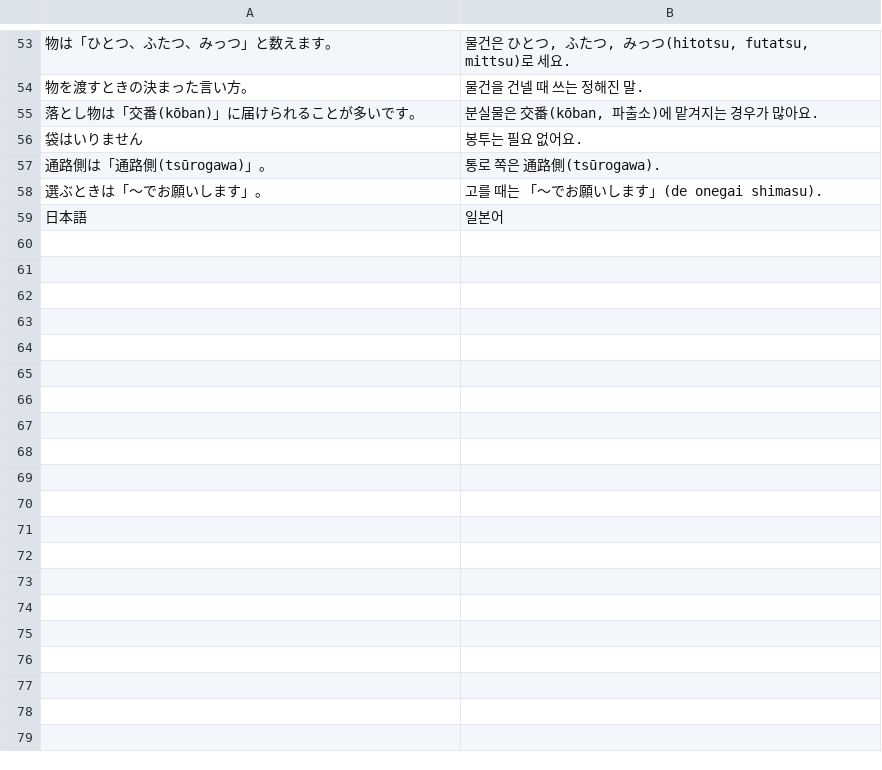
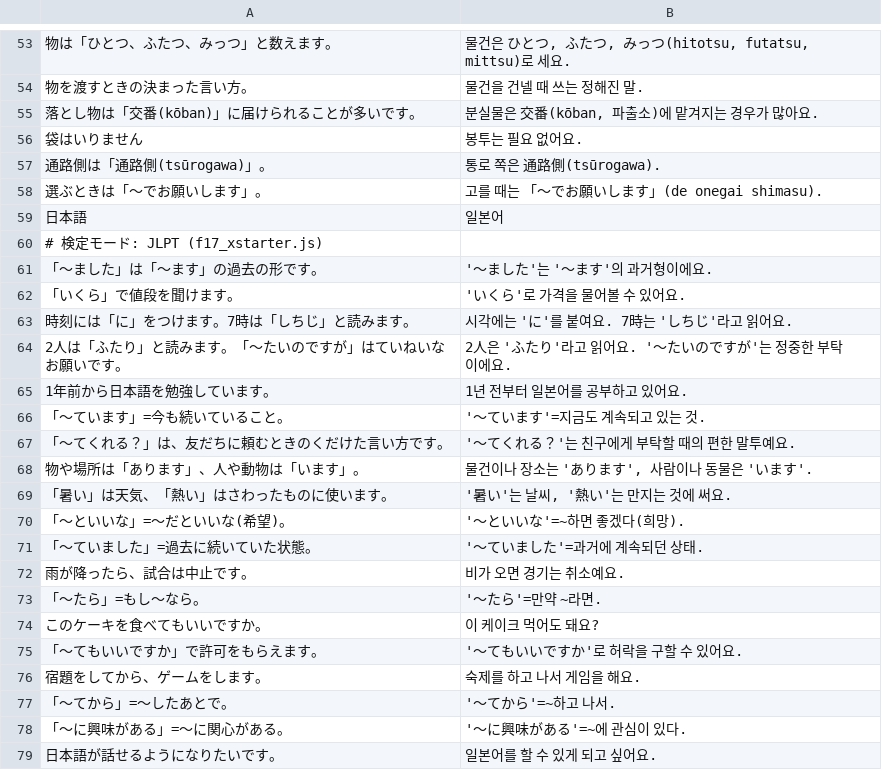
Before and after one commit to Yoshiusagi/Babel-Flight, a TSV file: app/babel-flight/i18n/ko/ja.tsv, drawn as a sheet; only a part is shown, gaps mark what is left out; the diff covers the shown part only; the diff names each change by its address in the sheet, - before the commit and + after, or states it on an @@ line.

```diff
--- a/app/babel-flight/i18n/ko/ja.tsv
+++ b/app/babel-flight/i18n/ko/ja.tsv
+row 60: # 検定モード: JLPT (f17_xstarter.js)
+row 61: 「〜ました」は「〜ます」の過去の形です。 | '〜ました'는 '〜ます'의 과거형이에요.
+row 62: 「いくら」で値段を聞けます。 | 'いくら'로 가격을 물어볼 수 있어요.
+row 63: 時刻には「に」をつけます。7時は「しちじ」と読みます。 | 시각에는 'に'를 붙여요. 7時는 'しちじ'라고 읽어요.
+row 64: 2人は「ふたり」と読みます。「〜たいのですが」はていねいなお願いです。 | 2人은 'ふたり'라고 읽어요. '〜たいのですが'는 정중한 부탁이에요.
+row 65: 1年前から日本語を勉強しています。 | 1년 전부터 일본어를 공부하고 있어요.
+row 66: 「〜ています」=今も続いていること。 | '〜ています'=지금도 계속되고 있는 것.
+row 67: 「〜てくれる？」は、友だちに頼むときのくだけた言い方です。 | '〜てくれる？'는 친구에게 부탁할 때의 편한 말투예요.
+row 68: 物や場所は「あります」、人や動物は「います」。 | 물건이나 장소는 'あります', 사람이나 동물은 'います'.
+row 69: 「暑い」は天気、「熱い」はさわったものに使います。 | '暑い'는 날씨, '熱い'는 만지는 것에 써요.
+row 70: 「〜といいな」=〜だといいな(希望)。 | '〜といいな'=~하면 좋겠다(희망).
+row 71: 「〜ていました」=過去に続いていた状態。 | '〜ていました'=과거에 계속되던 상태.
+row 72: 雨が降ったら、試合は中止です。 | 비가 오면 경기는 취소예요.
+row 73: 「〜たら」=もし〜なら。 | '〜たら'=만약 ~라면.
+row 74: このケーキを食べてもいいですか。 | 이 케이크 먹어도 돼요?
+row 75: 「〜てもいいですか」で許可をもらえます。 | '〜てもいいですか'로 허락을 구할 수 있어요.
+row 76: 宿題をしてから、ゲームをします。 | 숙제를 하고 나서 게임을 해요.
+row 77: 「〜てから」=〜したあとで。 | '〜てから'=~하고 나서.
+row 78: 「〜に興味がある」=〜に関心がある。 | '〜に興味がある'=~에 관심이 있다.
+row 79: 日本語が話せるようになりたいです。 | 일본어를 할 수 있게 되고 싶어요.
```
Also changed, not shown: 19 added rows elsewhere in this file, app/babel-flight/i18n/en/ja.tsv, app/babel-flight/i18n/zh/ja.tsv, 23 other files.
